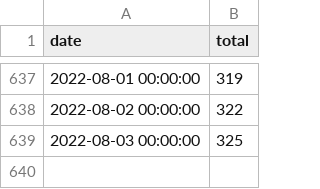
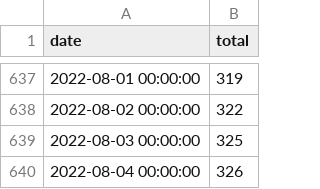
Before and after one commit to nickhand/phl-homicide-bot, a CSV file: homicide_bot/data/homicide_totals_daily.csv, drawn as a sheet; only a part is shown, gaps mark what is left out; the diff names each change by its address in the sheet, - before the commit and + after, or states it on an @@ line.

```diff
--- a/homicide_bot/data/homicide_totals_daily.csv
+++ b/homicide_bot/data/homicide_totals_daily.csv
+row 640: 2022-08-04 00:00:00 | 326
```
